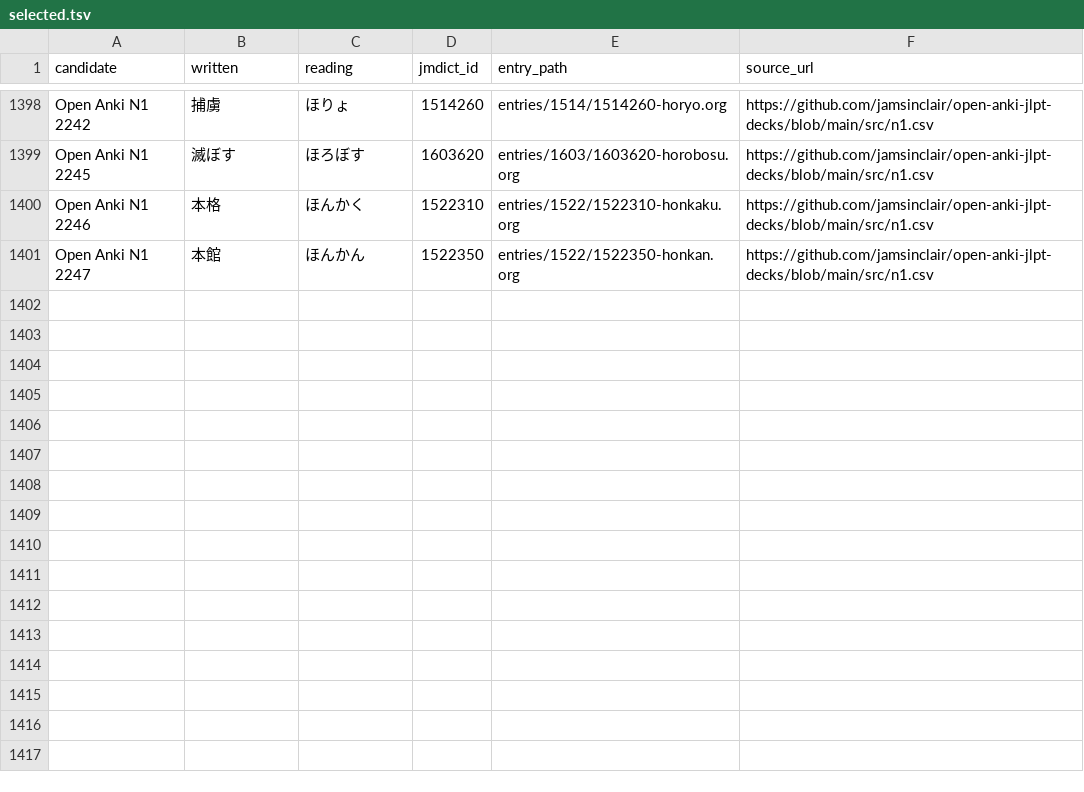
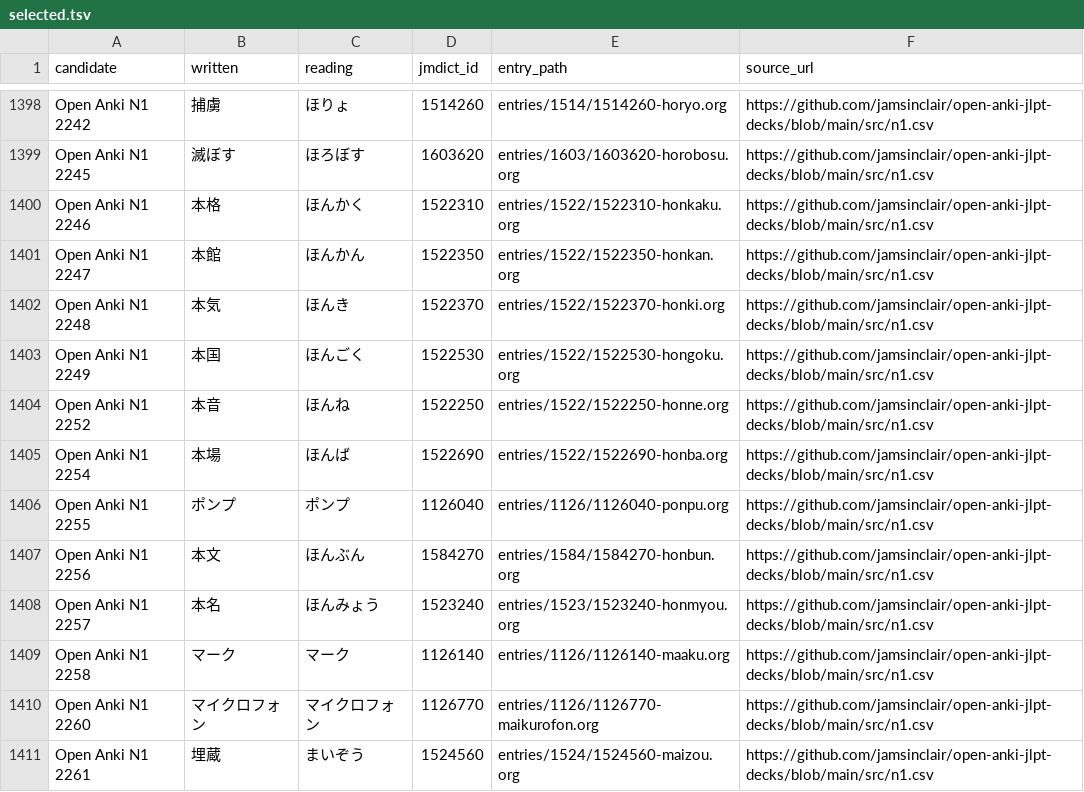
Before and after one commit to shogi-dojo/jibiki, a TSV file: sources/jlpt-n1/open-anki/selected.tsv, drawn as a sheet; only a part is shown, gaps mark what is left out.

```diff
--- a/sources/jlpt-n1/open-anki/selected.tsv
+++ b/sources/jlpt-n1/open-anki/selected.tsv
@@ -1401 +1401,11 @@ Open Anki N1 2246	本格	ほんかく	1522310	entries/1522/1522310-honkaku.org	h
 Open Anki N1 2247	本館	ほんかん	1522350	entries/1522/1522350-honkan.org	https://github.com/jamsinclair/open-anki-jlpt-decks/blob/main/src/n1.csv
+Open Anki N1 2248	本気	ほんき	1522370	entries/1522/1522370-honki.org	https://github.com/jamsinclair/open-anki-jlpt-decks/blob/main/src/n1.csv
+Open Anki N1 2249	本国	ほんごく	1522530	entries/1522/1522530-hongoku.org	https://github.com/jamsinclair/open-anki-jlpt-decks/blob/main/src/n1.csv
+Open Anki N1 2252	本音	ほんね	1522250	entries/1522/1522250-honne.org	https://github.com/jamsinclair/open-anki-jlpt-decks/blob/main/src/n1.csv
+Open Anki N1 2254	本場	ほんば	1522690	entries/1522/1522690-honba.org	https://github.com/jamsinclair/open-anki-jlpt-decks/blob/main/src/n1.csv
+Open Anki N1 2255	ポンプ	ポンプ	1126040	entries/1126/1126040-ponpu.org	https://github.com/jamsinclair/open-anki-jlpt-decks/blob/main/src/n1.csv
+Open Anki N1 2256	本文	ほんぶん	1584270	entries/1584/1584270-honbun.org	https://github.com/jamsinclair/open-anki-jlpt-decks/blob/main/src/n1.csv
+Open Anki N1 2257	本名	ほんみょう	1523240	entries/1523/1523240-honmyou.org	https://github.com/jamsinclair/open-anki-jlpt-decks/blob/main/src/n1.csv
+Open Anki N1 2258	マーク	マーク	1126140	entries/1126/1126140-maaku.org	https://github.com/jamsinclair/open-anki-jlpt-decks/blob/main/src/n1.csv
+Open Anki N1 2260	マイクロフォン	マイクロフォン	1126770	entries/1126/1126770-maikurofon.org	https://github.com/jamsinclair/open-anki-jlpt-decks/blob/main/src/n1.csv
+Open Anki N1 2261	埋蔵	まいぞう	1524560	entries/1524/1524560-maizou.org	https://github.com/jamsinclair/open-anki-jlpt-decks/blob/main/src/n1.csv
```
Also changed, not shown: 1 other file.
